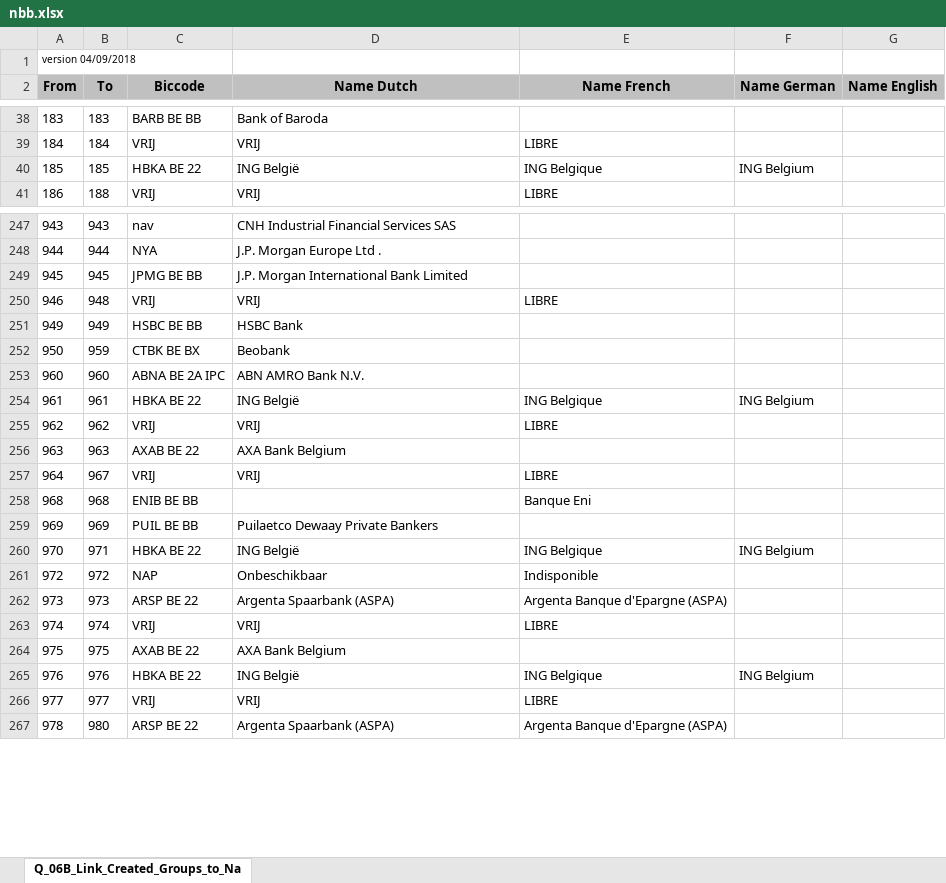
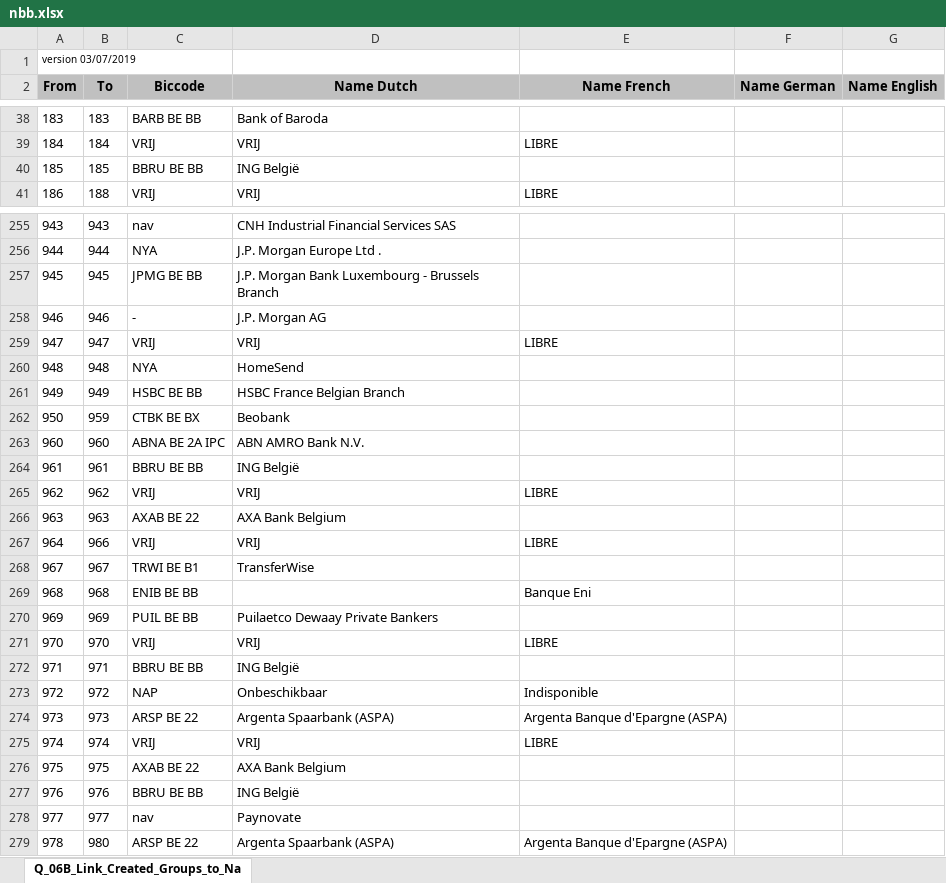
Before and after one commit to apilayer/goiban-data-loader, an Excel workbook: data/nbb.xlsx, sheet Q_06B_Link_Created_Groups_to_Na, drawn as a sheet; only a part is shown, gaps mark what is left out; values as stored, in another font and other column widths than the file's, no borders; addresses are those after the commit; the diff covers the shown part only; the diff names each change by its address in the sheet, - before the commit and + after, or states it on an @@ line.

```diff
--- a/data/nbb.xlsx (sheet Q_06B_Link_Created_Groups_to_Na)
+++ b/data/nbb.xlsx (sheet Q_06B_Link_Created_Groups_to_Na)
-A1 (From): version 04/09/2018
+A1 (From): version 03/07/2019
-C40 (Biccode): HBKA BE 22
+C40 (Biccode): BBRU BE BB
-E40 (Name French): ING Belgique
+E40 (Name French): (empty)
-F40 (Name German): ING Belgium
+F40 (Name German): (empty)
-D257 (Name Dutch): J.P. Morgan International Bank Limited
+D257 (Name Dutch): J.P. Morgan Bank Luxembourg - Brussels Branch
-B258 (To): 948
+B258 (To): 946
-C258 (Biccode): VRIJ
+C258 (Biccode): -
-D258 (Name Dutch): VRIJ
+D258 (Name Dutch): J.P. Morgan AG
-E258 (Name French): LIBRE
+E258 (Name French): (empty)
+row 259: 947 | 947 | VRIJ | VRIJ | LIBRE
+row 260: 948 | 948 | NYA | HomeSend
-D261 (Name Dutch): HSBC Bank
+D261 (Name Dutch): HSBC France Belgian Branch
-C264 (Biccode): HBKA BE 22
+C264 (Biccode): BBRU BE BB
-E264 (Name French): ING Belgique
+E264 (Name French): (empty)
-F264 (Name German): ING Belgium
+F264 (Name German): (empty)
-B267 (To): 967
+B267 (To): 966
+row 268: 967 | 967 | TRWI BE B1 | TransferWise
-B271 (To): 971
+B271 (To): 970
-C271 (Biccode): HBKA BE 22
+C271 (Biccode): VRIJ
-D271 (Name Dutch): ING België
+D271 (Name Dutch): VRIJ
-E271 (Name French): ING Belgique
+E271 (Name French): LIBRE
-F271 (Name German): ING Belgium
+F271 (Name German): (empty)
+row 272: 971 | 971 | BBRU BE BB | ING België
-C277 (Biccode): HBKA BE 22
+C277 (Biccode): BBRU BE BB
-E277 (Name French): ING Belgique
+E277 (Name French): (empty)
-F277 (Name German): ING Belgium
+F277 (Name German): (empty)
-C278 (Biccode): VRIJ
+C278 (Biccode): nav
-D278 (Name Dutch): VRIJ
+D278 (Name Dutch): Paynovate
-E278 (Name French): LIBRE
+E278 (Name French): (empty)
```
Also changed, not shown: 13 added rows, 5 removed rows and 54 edited cells elsewhere in this sheet, data/ch.xlsx, data/lu.xlsx, 4 other files.
